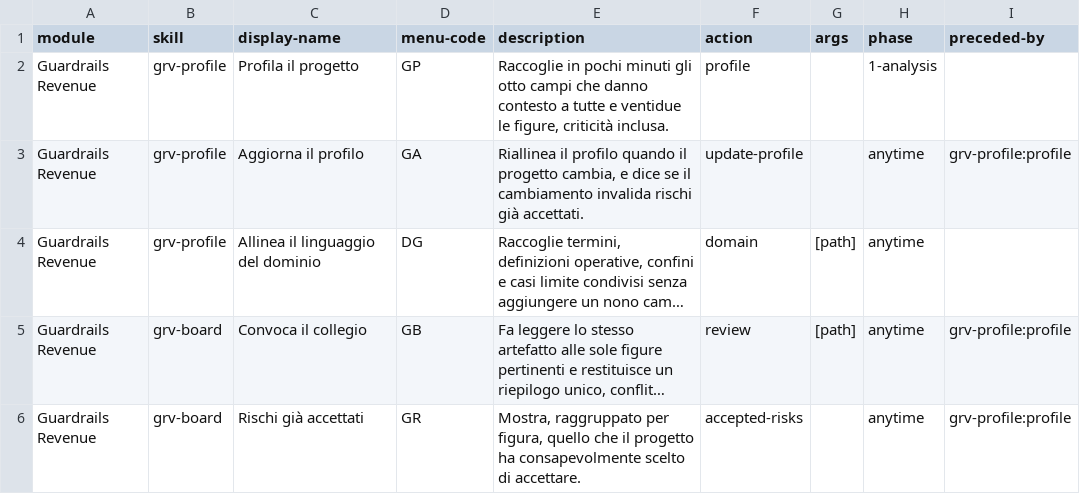
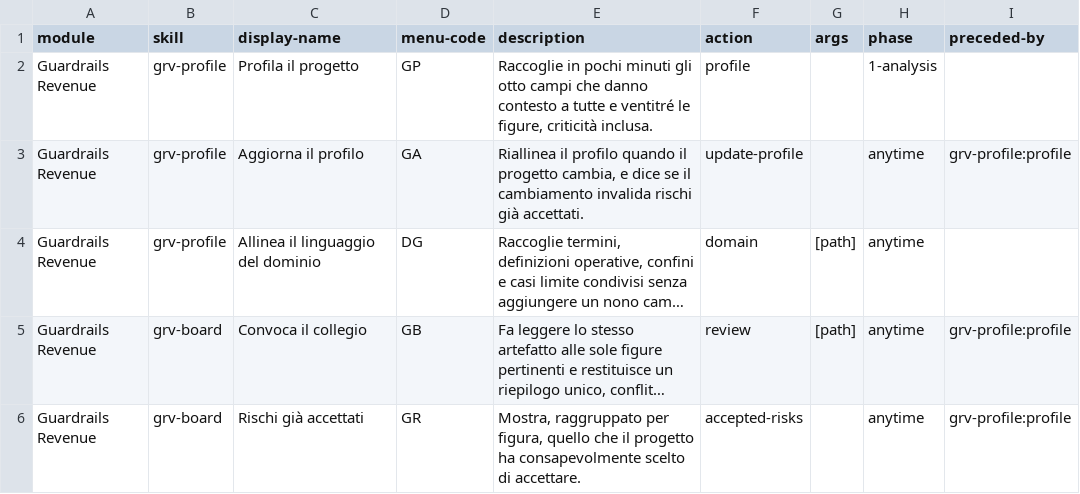
Before and after one commit to mlarese/bmad-module-guardrails-revenue, a CSV file: src/module-help.csv, drawn as a sheet; only a part is shown; long unchanged cells end in …; the diff names each change by its address in the sheet, - before the commit and + after, or states it on an @@ line.

```diff
--- a/src/module-help.csv
+++ b/src/module-help.csv
-E2 (description): …tutte e ventidue le figure,…
+E2 (description): …tutte e ventitré le figure,…
```
Also changed, not shown: 2 other files.
